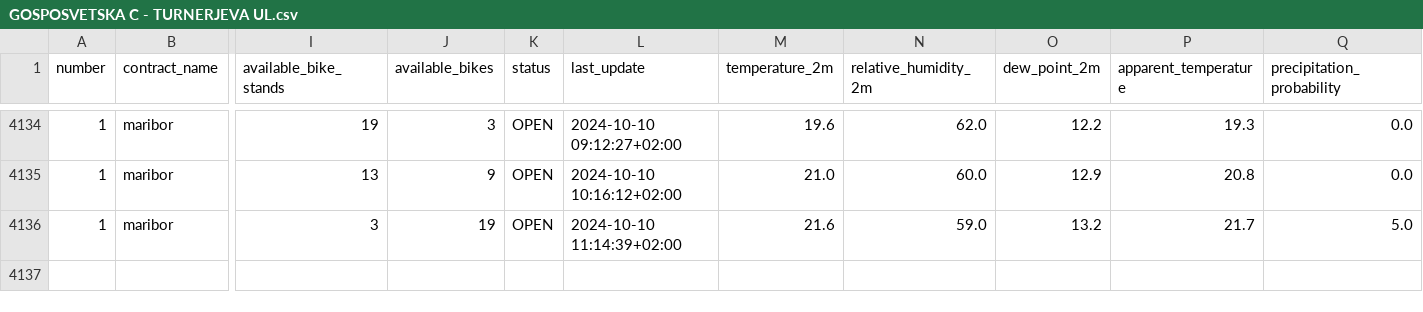
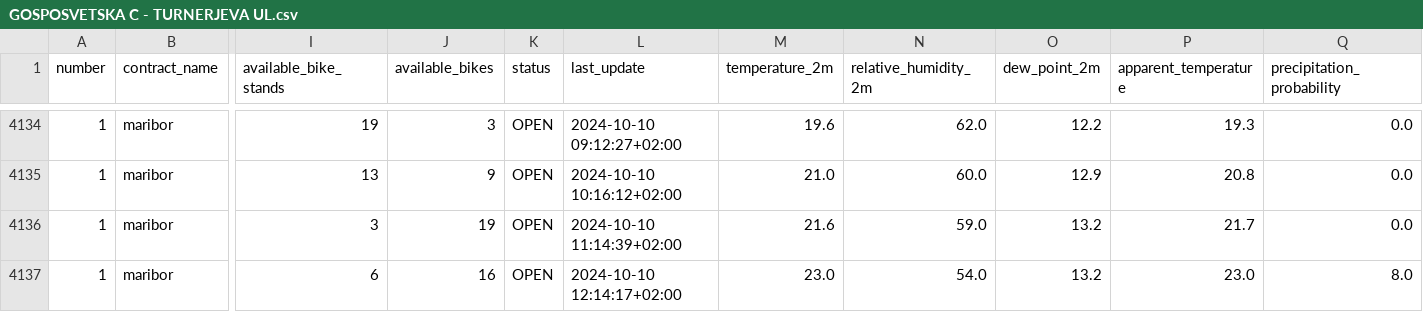
Before and after one commit to PetelinekBenjamin/ML1, a CSV file: data/processed/GOSPOSVETSKA C - TURNERJEVA UL.csv, drawn as a sheet; only a part is shown, gaps mark what is left out; rows hold the shown columns only; the diff names each change by its address in the sheet, - before the commit and + after, or states it on an @@ line.

```diff
--- a/data/processed/GOSPOSVETSKA C - TURNERJEVA UL.csv
+++ b/data/processed/GOSPOSVETSKA C - TURNERJEVA UL.csv
-Q4136 (precipitation_probability): 5.0
+Q4136 (precipitation_probability): 0.0
+row 4137: 1 | maribor | 6 | 16 | OPEN | 2024-10-10 12:14:17+02:00 | 23.0 | 54.0 | 13.2 | 23.0 | 8.0
```
Also changed, not shown: 2 other files.
